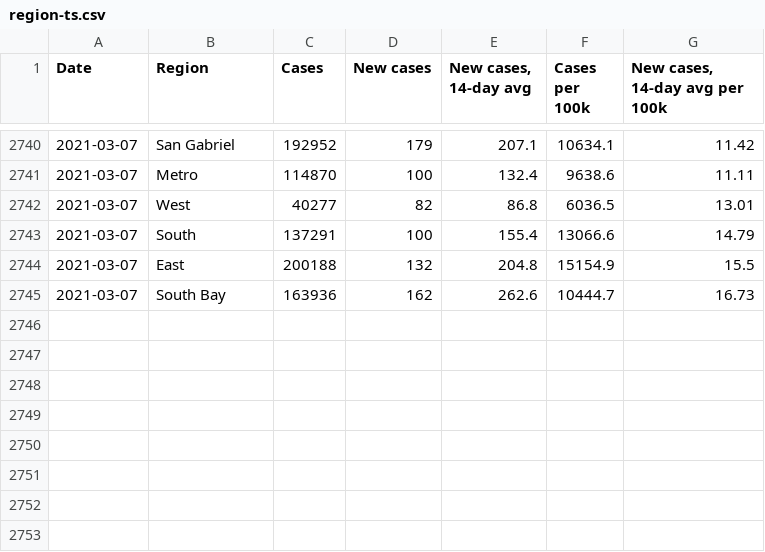
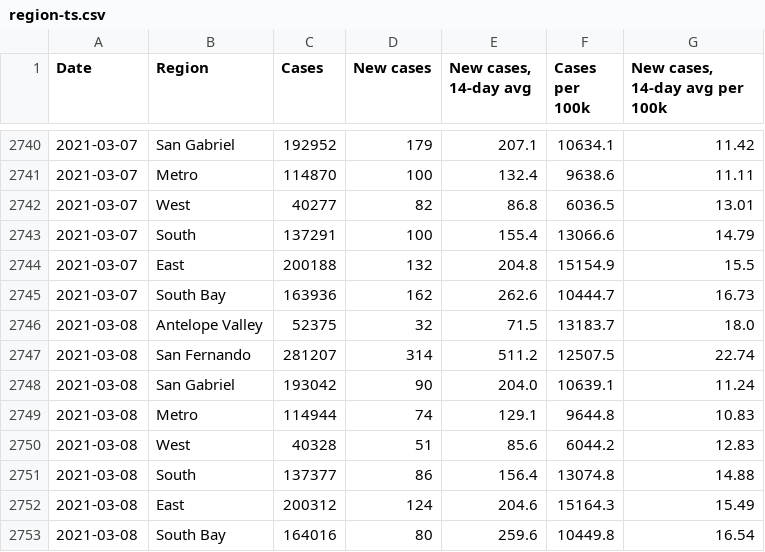
Before and after one commit to xander-hirsch/lac_covid19, a CSV file: docs/time-series/region-ts.csv, drawn as a sheet; only a part is shown, gaps mark what is left out.

```diff
--- a/docs/time-series/region-ts.csv
+++ b/docs/time-series/region-ts.csv
@@ -2745 +2745,9 @@ Date,Region,Cases,New cases,"New cases, 14-day avg",Cases per 100k,"New cases, 1
 2021-03-07,South Bay,163936,162,262.6,10444.7,16.73
+2021-03-08,Antelope Valley,52375,32,71.5,13183.7,18.0
+2021-03-08,San Fernando,281207,314,511.2,12507.5,22.74
+2021-03-08,San Gabriel,193042,90,204.0,10639.1,11.24
+2021-03-08,Metro,114944,74,129.1,9644.8,10.83
+2021-03-08,West,40328,51,85.6,6044.2,12.83
+2021-03-08,South,137377,86,156.4,13074.8,14.88
+2021-03-08,East,200312,124,204.6,15164.3,15.49
+2021-03-08,South Bay,164016,80,259.6,10449.8,16.54
```
Also changed, not shown: docs/live/csa-recent.csv, docs/time-series/age-ts.csv, 9 other files.
